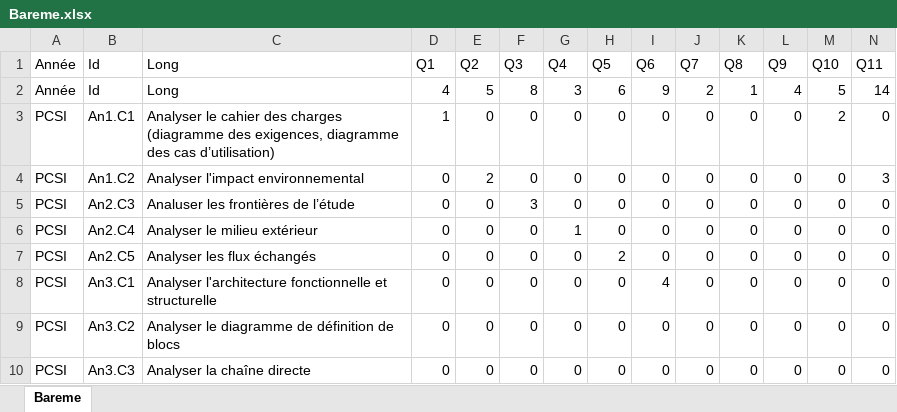
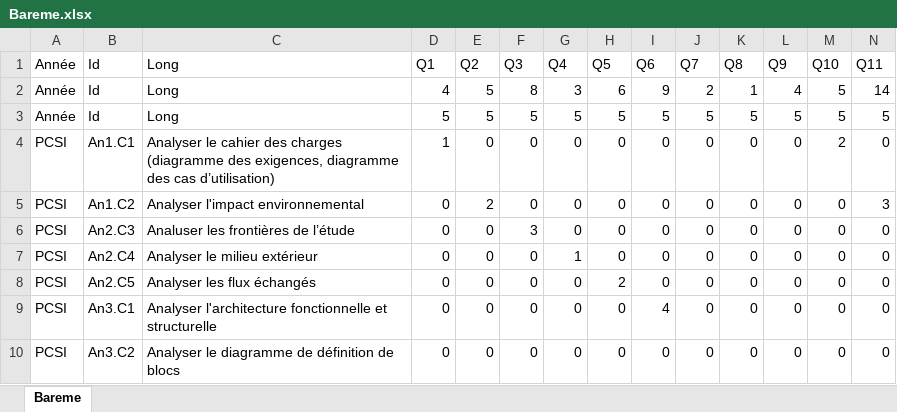
Before and after one commit to xpessoles/PSI, an Excel workbook: Evaluation_V2/Bareme.xlsx, sheet Bareme, drawn as a sheet; only a part is shown; the shorter side is filled out with more unchanged rows; values as stored, in another font and other column widths than the file's, no borders; rows hold the shown columns only; the diff names each change by its address in the sheet, - before the commit and + after, or states it on an @@ line.

Commit message:
MAJ du bareme

```diff
--- a/Evaluation_V2/Bareme.xlsx (sheet Bareme)
+++ b/Evaluation_V2/Bareme.xlsx (sheet Bareme)
+row 3: Année | Id | Long | 5 | 5 | 5 | 5 | 5 | 5 | 5 | 5 | 5 | 5 | 5
```
Also changed, not shown: 4 other files.
